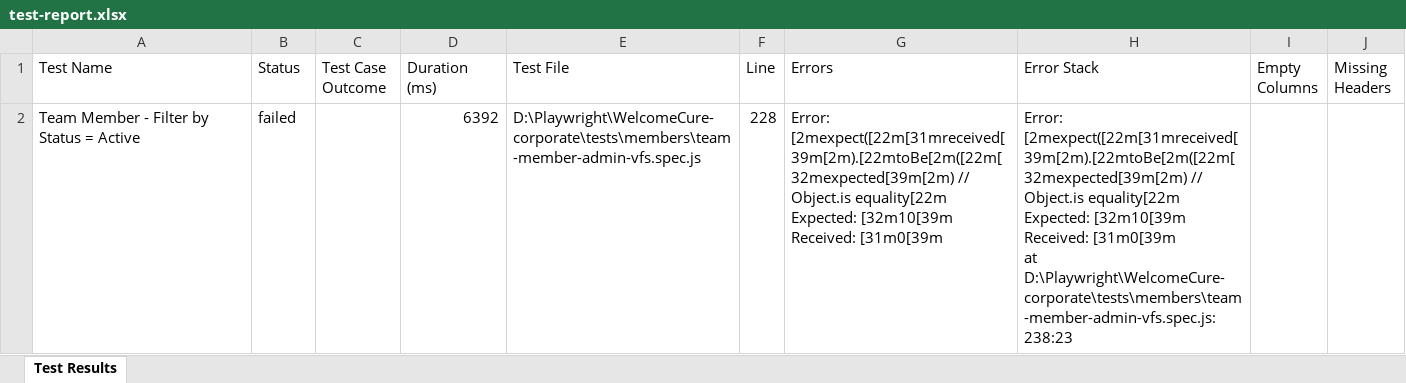
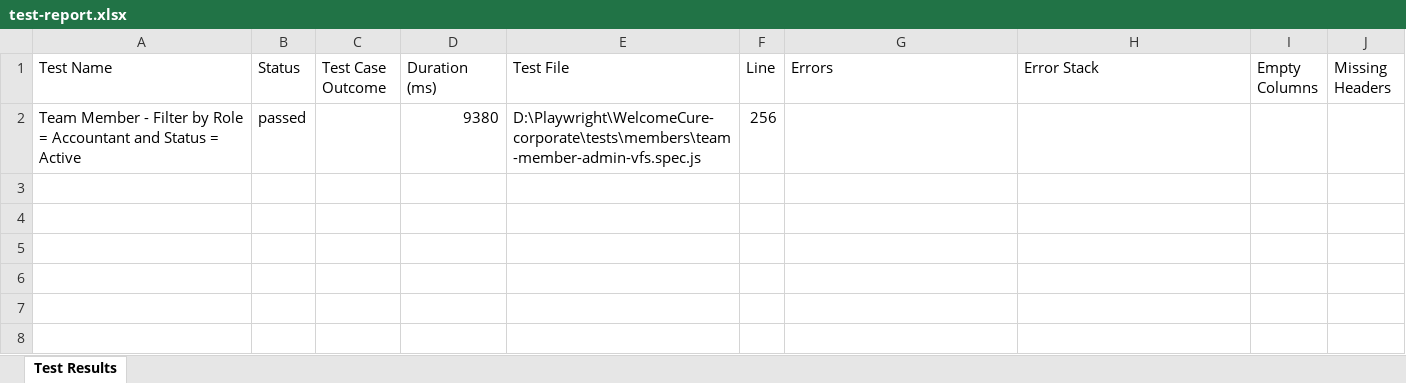
Before and after one commit to swiz112/welcomecure-corporate, an Excel workbook: test-report.xlsx, sheet Test Results, drawn as a sheet; values as stored, in another font and other column widths than the file's, no borders; removed rows and columns are numbered as before the commit, all else as after; ↵ is a line break in a cell; the diff names each change by its address in the sheet, - before the commit and + after, or states it on an @@ line.

```diff
--- a/test-report.xlsx (sheet Test Results)
+++ b/test-report.xlsx (sheet Test Results)
-row 2: Team Member - Filter by Status = Active | failed |  | 6392 | D:\Playwright\WelcomeCure-corporate\tests\members\team-member-admin-vfs.spec.js | 228 | Error: [2mexpect([22m[31mreceived[39m[2m).[22mtoBe[2m([22m[32mexpected[39m[2m) // Object.is equality[22m ↵ Expected: [32m10[39m ↵ Received: [31m0[39m | Error: [2mexpect([22m[31mreceived[39m[2m).[22mtoBe[2m([22m[32mexpected[39m[2m) // Object.is equality[22m ↵ Expected: [32m10[39m ↵ Received: [31m0[39m ↵ at D:\Playwright\WelcomeCure-corporate\tests\members\team-member-admin-vfs.spec.js:238:23
+row 2: Team Member - Filter by Role = Accountant and Status = Active | passed |  | 9380 | D:\Playwright\WelcomeCure-corporate\tests\members\team-member-admin-vfs.spec.js | 256
```
Also changed, not shown: 9 other files.
